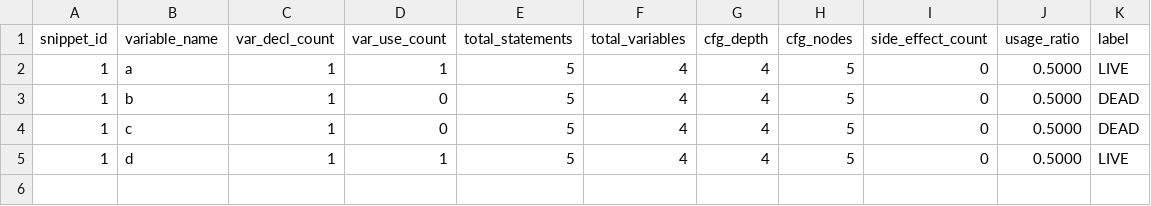
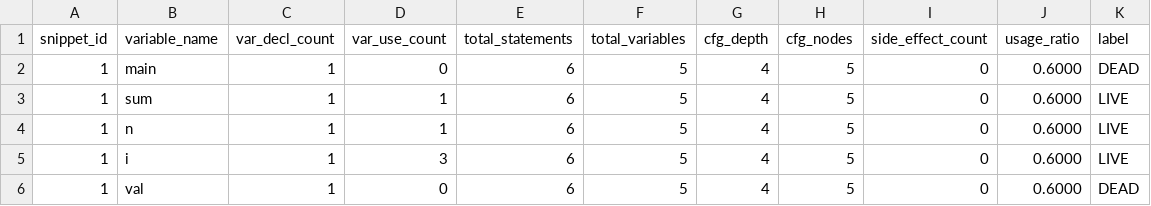
Before and after one commit to 24CSB0B65/CD_24CSB0B65, a CSV file: intelligent_dce/dataset.csv, drawn as a sheet.

```diff
--- a/intelligent_dce/dataset.csv
+++ b/intelligent_dce/dataset.csv
@@ -1,5 +1,6 @@
 snippet_id,variable_name,var_decl_count,var_use_count,total_statements,total_variables,cfg_depth,cfg_nodes,side_effect_count,usage_ratio,label
-1,a,1,1,5,4,4,5,0,0.5000,LIVE
-1,b,1,0,5,4,4,5,0,0.5000,DEAD
-1,c,1,0,5,4,4,5,0,0.5000,DEAD
-1,d,1,1,5,4,4,5,0,0.5000,LIVE
+1,main,1,0,6,5,4,5,0,0.6000,DEAD
+1,sum,1,1,6,5,4,5,0,0.6000,LIVE
+1,n,1,1,6,5,4,5,0,0.6000,LIVE
+1,i,1,3,6,5,4,5,0,0.6000,LIVE
+1,val,1,0,6,5,4,5,0,0.6000,DEAD
```
Also changed, not shown: 12 other files.
